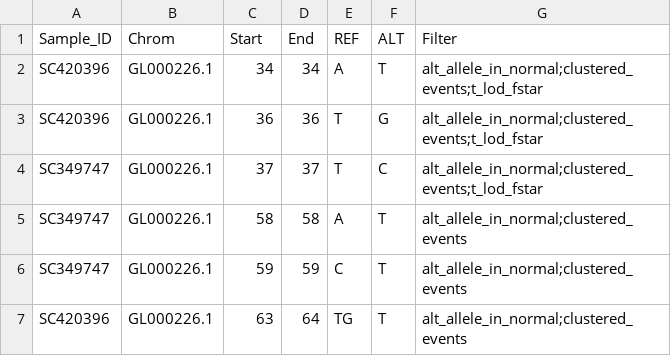
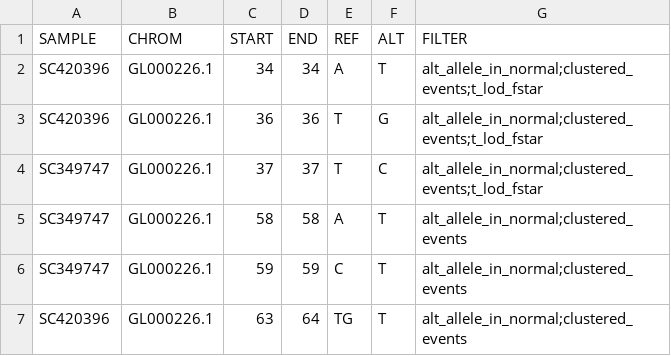
Before and after one commit to CBIIT/nci-webtools-dceg-mSigPortal, a CSV file: client/public/assets/exampleInput/demo_input_multi.csv, drawn as a sheet; only a part is shown; removed rows and columns are numbered as before the commit, all else as after; the diff names each change by its address in the sheet, - before the commit and + after, or states it on an @@ line.

Commit message:
update py script and demo input

```diff
--- a/client/public/assets/exampleInput/demo_input_multi.csv
+++ b/client/public/assets/exampleInput/demo_input_multi.csv
-row 1: Sample_ID | Chrom | Start | End | REF | ALT | Filter
+row 1: SAMPLE | CHROM | START | END | REF | ALT | FILTER
```
Also changed, not shown: client/public/assets/exampleInput/demo_input_multi.tsv, 1 other file.
